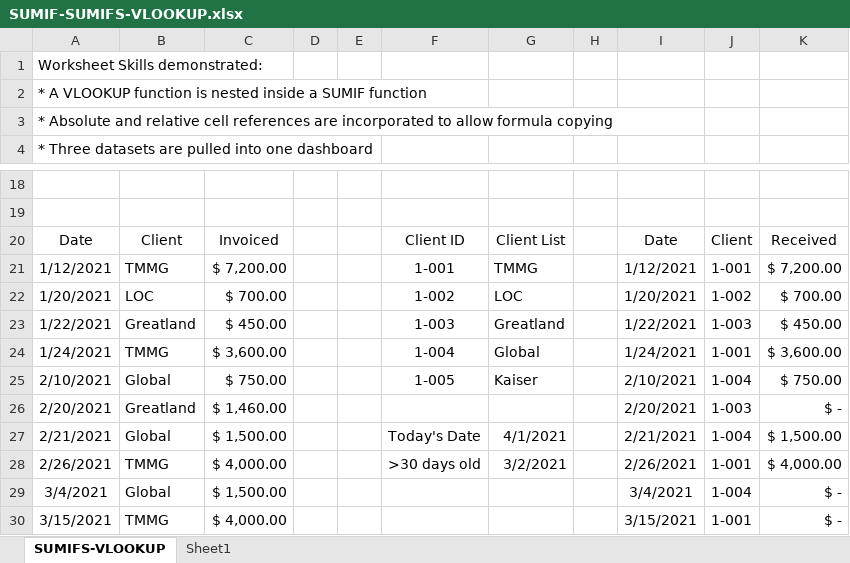
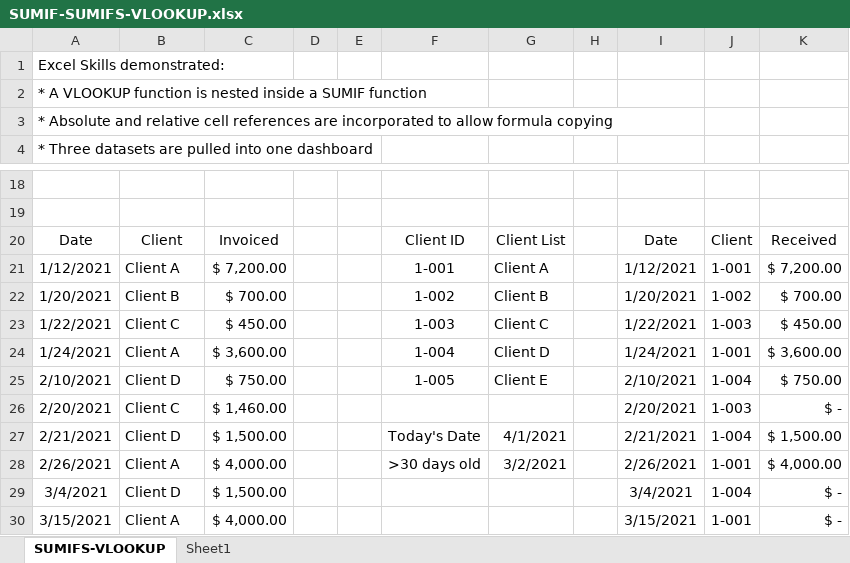
Before and after one commit to danawoodruff/Excel, an Excel workbook: SUMIF-SUMIFS-VLOOKUP.xlsx, sheet SUMIFS-VLOOKUP, drawn as a sheet; only a part is shown, gaps mark what is left out; values as stored, in another font and other column widths than the file's, no borders; charts and pictures and conditional formats not drawn; the diff names each change by its address in the sheet, - before the commit and + after, or states it on an @@ line.

Commit message:
Add files via upload

```diff
--- a/SUMIF-SUMIFS-VLOOKUP.xlsx (sheet SUMIFS-VLOOKUP)
+++ b/SUMIF-SUMIFS-VLOOKUP.xlsx (sheet SUMIFS-VLOOKUP)
-A1: Worksheet Skills demonstrated:
+A1: Excel Skills demonstrated:
-B21: TMMG
+B21: Client A
-G21: TMMG
+G21: Client A
-B22: LOC
+B22: Client B
-G22: LOC
+G22: Client B
-B23: Greatland
+B23: Client C
-G23: Greatland
+G23: Client C
-B24: TMMG
+B24: Client A
-G24: Global
+G24: Client D
-B25: Global
+B25: Client D
-G25: Kaiser
+G25: Client E
-B26: Greatland
+B26: Client C
-B27: Global
+B27: Client D
-B28: TMMG
+B28: Client A
-B29: Global
+B29: Client D
-B30: TMMG
+B30: Client A
```
